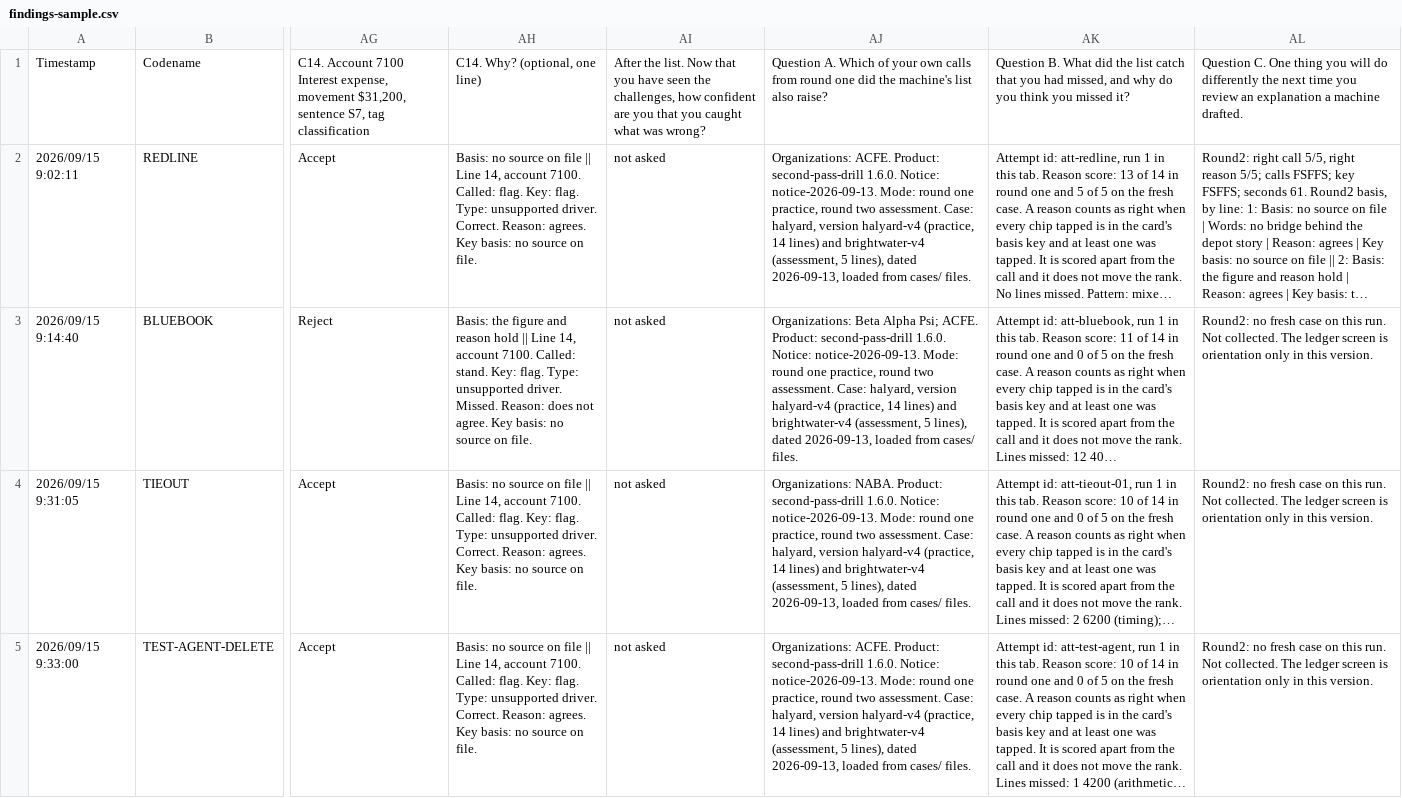
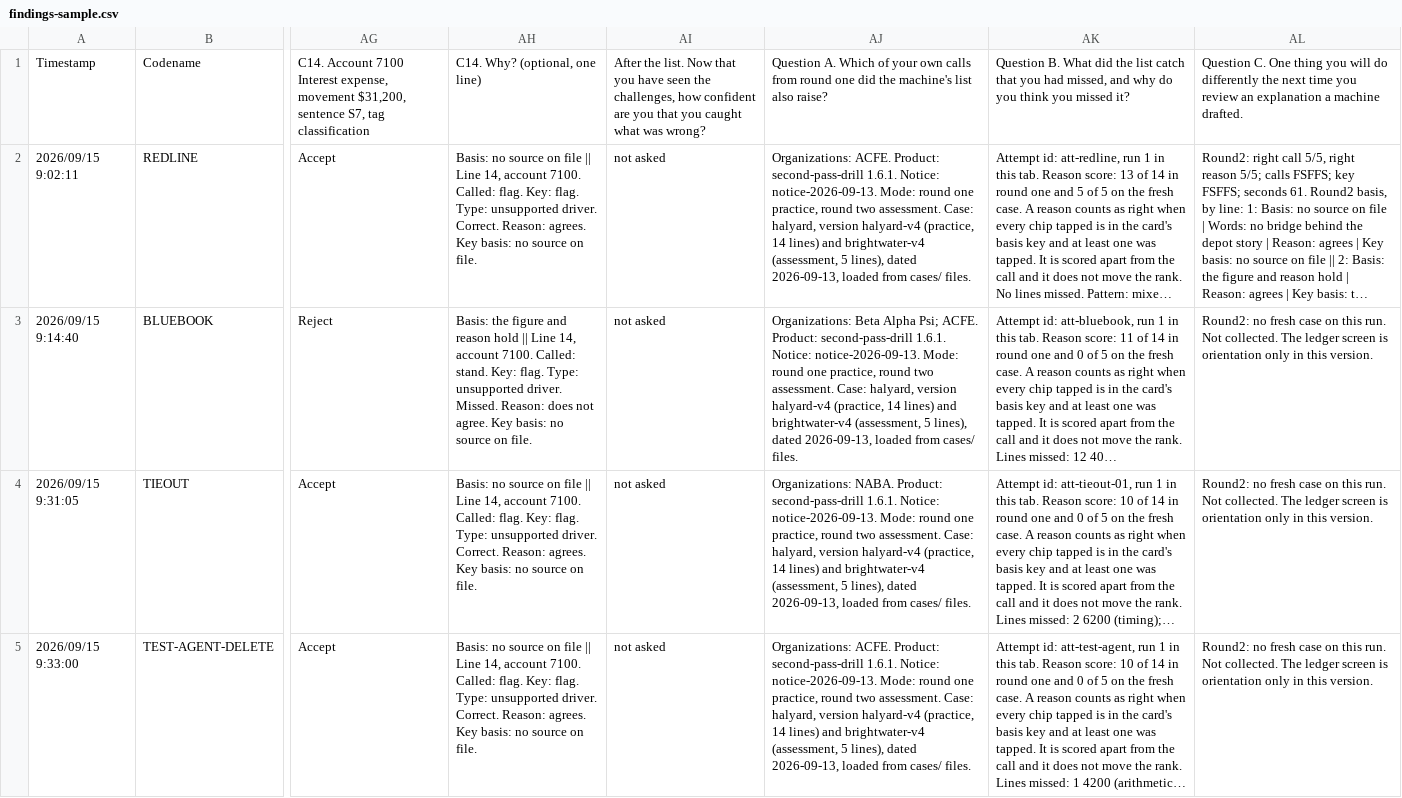
Before and after one commit to fiscalpatriots/beat-the-machine, a CSV file: tools/findings-sample.csv, drawn as a sheet; only a part is shown, gaps mark what is left out; long unchanged cells end in …; the diff covers the shown part only; the diff names each change by its address in the sheet, - before the commit and + after, or states it on an @@ line.

```diff
--- a/tools/findings-sample.csv
+++ b/tools/findings-sample.csv
-AJ2: …Product: second-pass-drill 1.6.0. Notice: notice-2026-09-13.…
+AJ2: …Product: second-pass-drill 1.6.1. Notice: notice-2026-09-13.…
-AJ3: …Product: second-pass-drill 1.6.0. Notice: notice-2026-09-13.…
+AJ3: …Product: second-pass-drill 1.6.1. Notice: notice-2026-09-13.…
-AJ4: …Product: second-pass-drill 1.6.0. Notice: notice-2026-09-13.…
+AJ4: …Product: second-pass-drill 1.6.1. Notice: notice-2026-09-13.…
-AJ5: …Product: second-pass-drill 1.6.0. Notice: notice-2026-09-13.…
+AJ5: …Product: second-pass-drill 1.6.1. Notice: notice-2026-09-13.…
```
Also changed, not shown: 11 edited cells elsewhere in this file, 13 other files.
